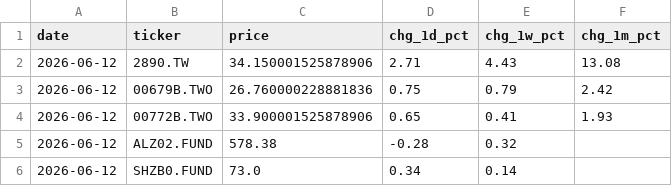
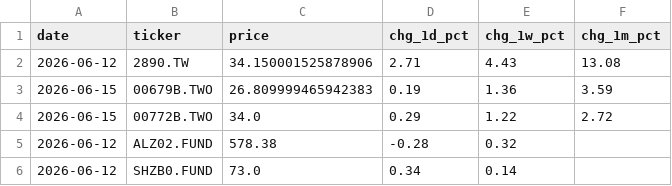
Before and after one commit to tsailikuang/tw-daily-price-fetch, a CSV file: daily_reports/prices_report_2026-06-12.csv, drawn as a sheet.

```diff
--- a/daily_reports/prices_report_2026-06-12.csv
+++ b/daily_reports/prices_report_2026-06-12.csv
@@ -2,4 +2,4 @@ date,ticker,price,chg_1d_pct,chg_1w_pct,chg_1m_pct
 2026-06-12,2890.TW,34.150001525878906,2.71,4.43,13.08
-2026-06-12,00679B.TWO,26.760000228881836,0.75,0.79,2.42
-2026-06-12,00772B.TWO,33.900001525878906,0.65,0.41,1.93
+2026-06-15,00679B.TWO,26.809999465942383,0.19,1.36,3.59
+2026-06-15,00772B.TWO,34.0,0.29,1.22,2.72
 2026-06-12,ALZ02.FUND,578.38,-0.28,0.32,
```
